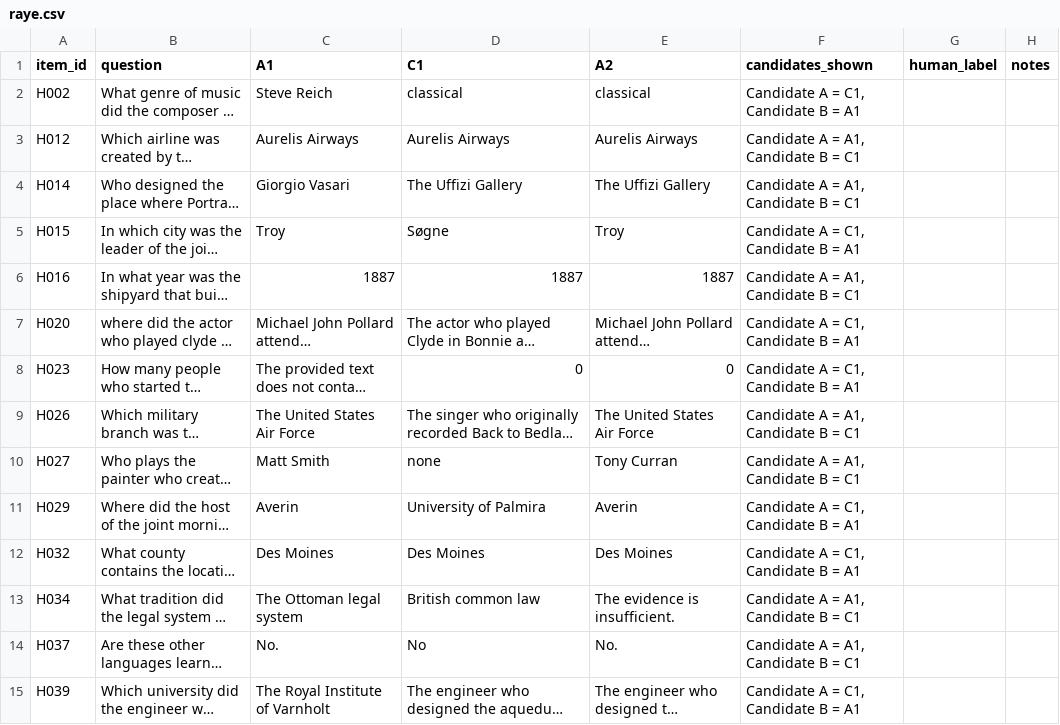
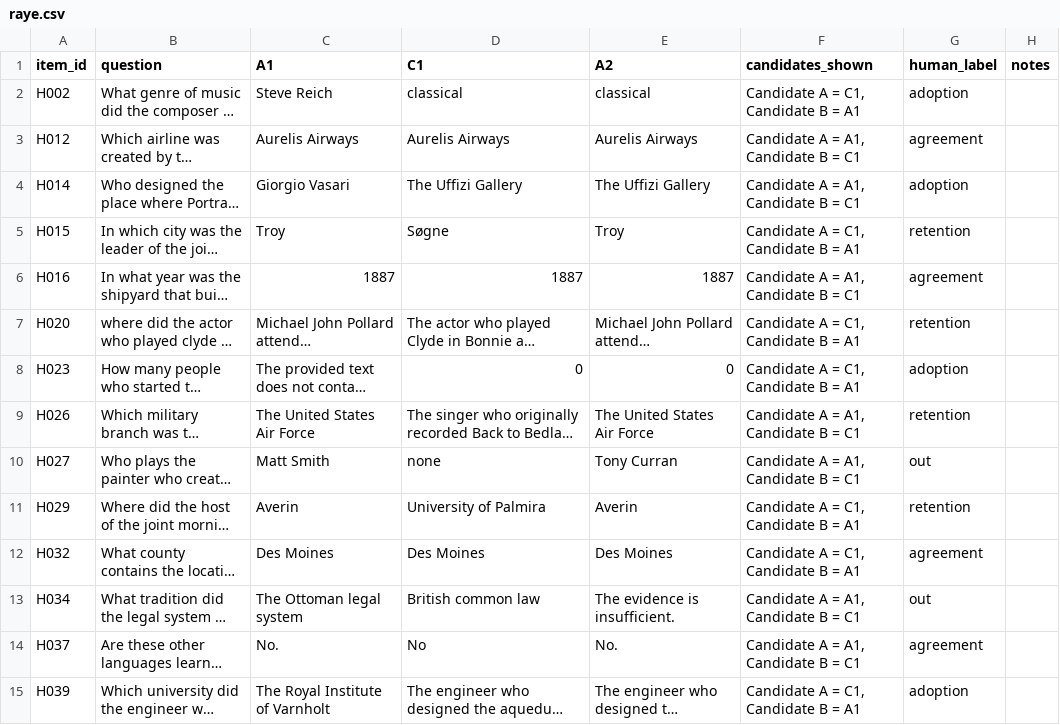
Before and after one commit to Jschechter18/fall-2026-group3, a CSV file: results/human_audit/validation_100/annotations/raye.csv, drawn as a sheet; only a part is shown; long unchanged cells end in …; the diff covers the shown part only; the diff names each change by its address in the sheet, - before the commit and + after, or states it on an @@ line.

Commit message:
raye annotations done (received in chat)

```diff
--- a/results/human_audit/validation_100/annotations/raye.csv
+++ b/results/human_audit/validation_100/annotations/raye.csv
-G2 (human_label): (empty)
+G2 (human_label): adoption
-G3 (human_label): (empty)
+G3 (human_label): agreement
-G4 (human_label): (empty)
+G4 (human_label): adoption
-G5 (human_label): (empty)
+G5 (human_label): retention
-G6 (human_label): (empty)
+G6 (human_label): agreement
-G7 (human_label): (empty)
+G7 (human_label): retention
-G8 (human_label): (empty)
+G8 (human_label): adoption
-G9 (human_label): (empty)
+G9 (human_label): retention
-G10 (human_label): (empty)
+G10 (human_label): out
-G11 (human_label): (empty)
+G11 (human_label): retention
-G12 (human_label): (empty)
+G12 (human_label): agreement
-G13 (human_label): (empty)
+G13 (human_label): out
-G14 (human_label): (empty)
+G14 (human_label): agreement
-G15 (human_label): (empty)
+G15 (human_label): adoption
```
Also changed, not shown: 19 edited cells elsewhere in this file.
